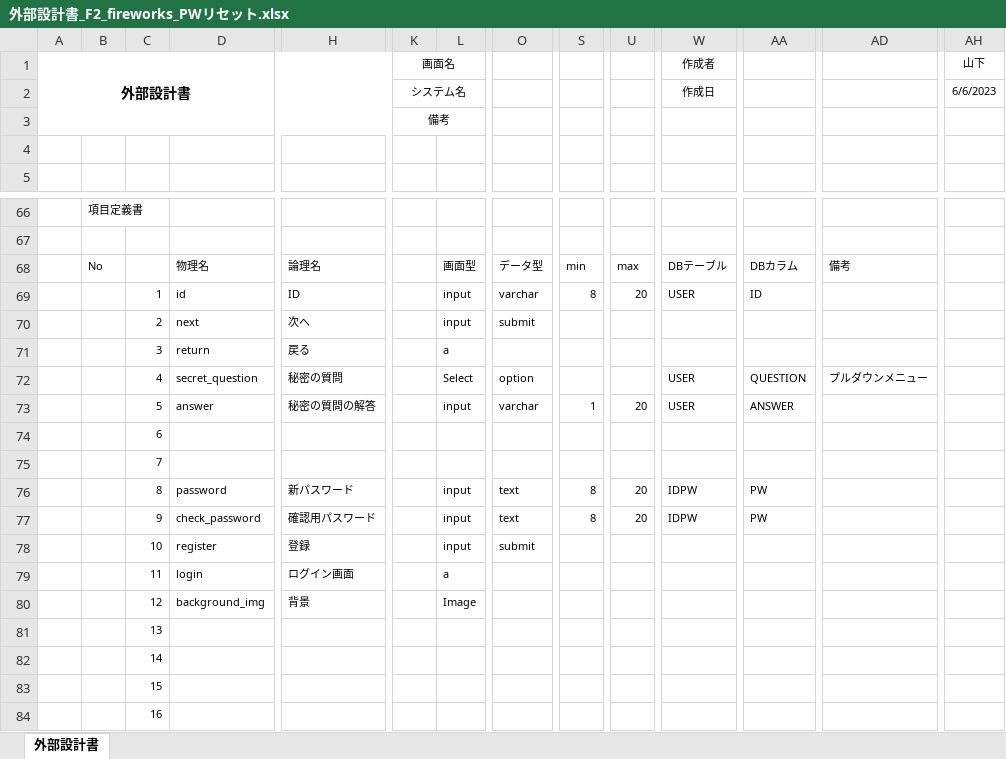
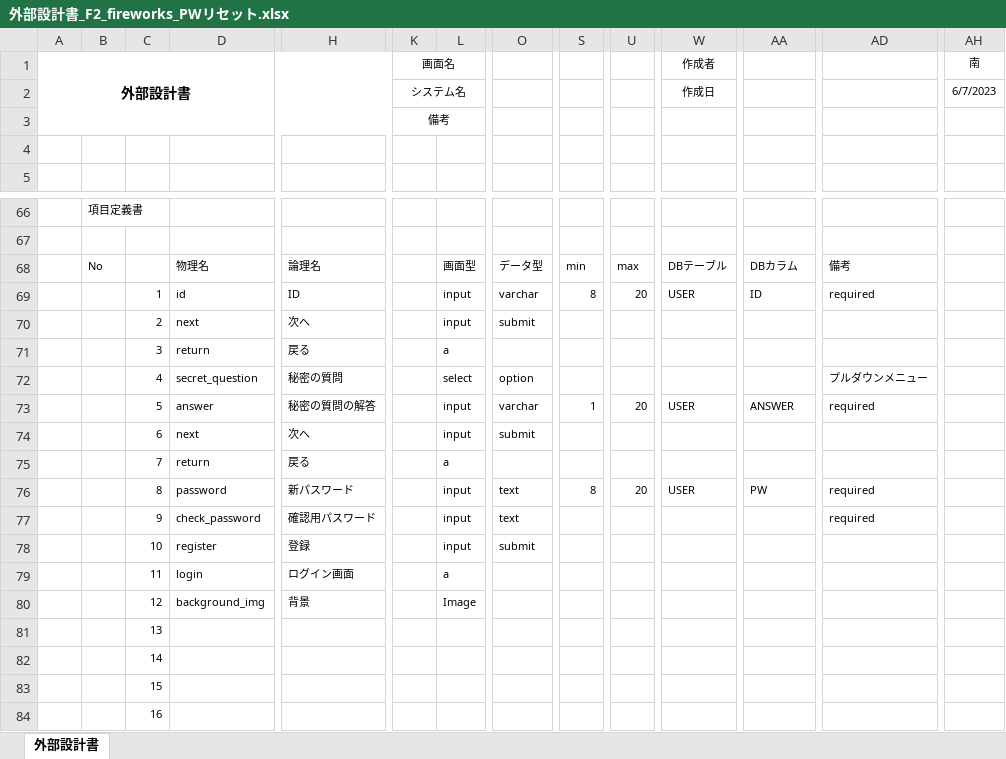
Before and after one commit to dojo2023/F-2, an Excel workbook: doc/外部設計書/外部設計書_F2_fireworks_PWリセット.xlsx, sheet 外部設計書, drawn as a sheet; only a part is shown, gaps mark what is left out; values as stored, in another font and other column widths than the file's, no borders; charts and pictures not drawn; removed rows and columns are numbered as before the commit, all else as after; rows hold the shown columns only; the diff names each change by its address in the sheet, - before the commit and + after, or states it on an @@ line.

```diff
--- a/doc/外部設計書/外部設計書_F2_fireworks_PWリセット.xlsx (sheet 外部設計書)
+++ b/doc/外部設計書/外部設計書_F2_fireworks_PWリセット.xlsx (sheet 外部設計書)
-AH1: 山下
+AH1: 南
-AH2 (南): 6/6/2023
+AH2 (南): 6/7/2023
-AD69: (empty)
+AD69: required
-L72: Select
+L72: select
-W72 (作成者): USER
+W72 (作成者): (empty)
-AA72: QUESTION
+AA72: (empty)
-AD73: (empty)
+AD73: required
-row 74:  |  | 6
-row 75:  |  | 7
+row 74:  |  | 6 | next | 次へ |  | input | submit
+row 75:  |  | 7 | return | 戻る |  | a
-W76 (作成者): IDPW
+W76 (作成者): USER
-AD76:AD77: (empty)
+AD76:AD77: required
-S77: 8
+S77: (empty)
-U77: 20
+U77: (empty)
-W77 (作成者): IDPW
+W77 (作成者): (empty)
-AA77: PW
+AA77: (empty)
```
Also changed, not shown: charts or pictures, doc/外部設計書/外部設計書_F2_fireworks_ストーリー.xlsx, doc/外部設計書/外部設計書_F2_fireworks_リスト.xlsx, 7 other files.
